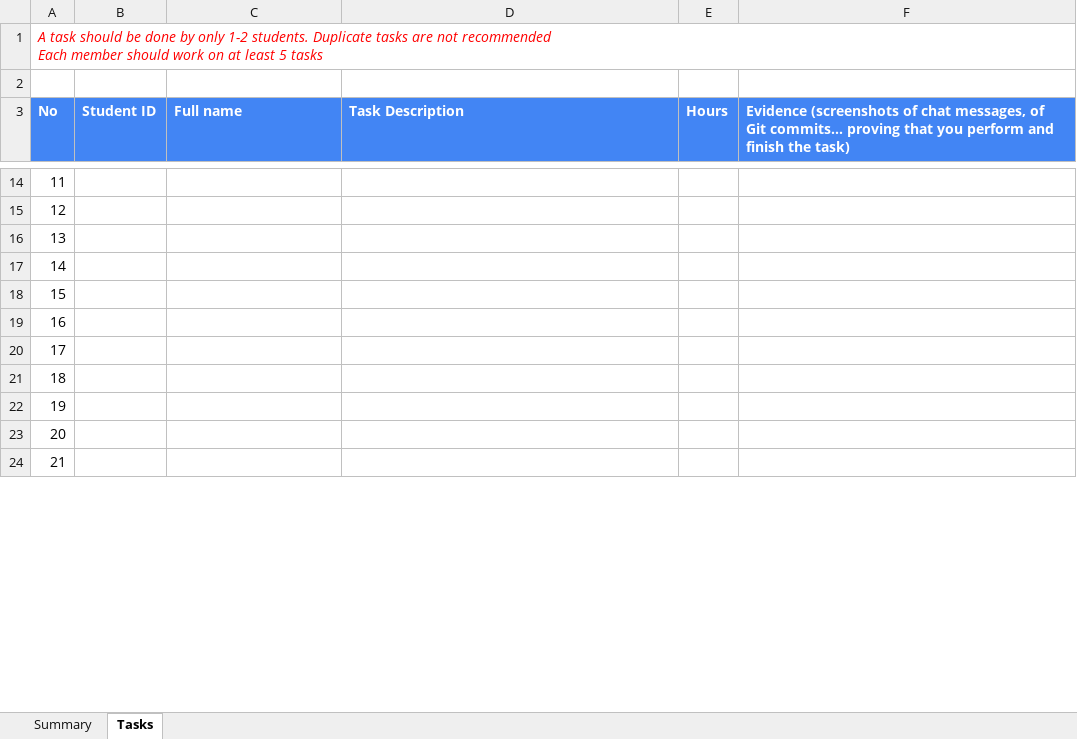
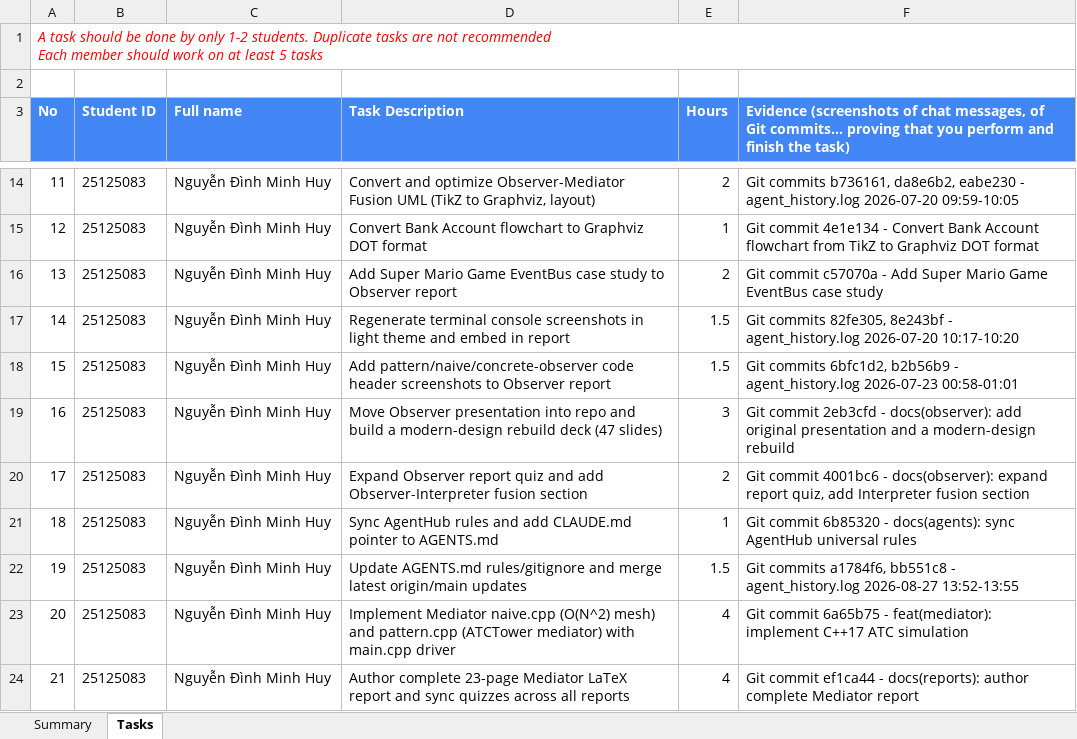
Before and after one commit to ndmhuy/DesignPatternsGroup52, an Excel workbook: 2025-2026-HK3-Group52-Project_Evaluation.xlsx, sheet Tasks, drawn as a sheet; only a part is shown, gaps mark what is left out; values as stored, in another font and other column widths than the file's, no borders; charts and pictures not drawn; the diff covers the shown part only; the diff names each change by its address in the sheet, - before the commit and + after, or states it on an @@ line.

```diff
--- a/2025-2026-HK3-Group52-Project_Evaluation.xlsx (sheet Tasks)
+++ b/2025-2026-HK3-Group52-Project_Evaluation.xlsx (sheet Tasks)
-B14:B24 (Student ID): (empty)
+B14:B24 (Student ID): 25125083
-C14:C24 (Full name): (empty)
+C14:C24 (Full name): Nguyễn Đình Minh Huy
-D14 (Task Description): (empty)
+D14 (Task Description): Convert and optimize Observer-Mediator Fusion UML (TikZ to Graphviz, layout)
-E14 (Hours): (empty)
+E14 (Hours): 2
-F14: (empty)
+F14: Git commits b736161, da8e6b2, eabe230 - agent_history.log 2026-07-20 09:59-10:05
-D15 (Task Description): (empty)
+D15 (Task Description): Convert Bank Account flowchart to Graphviz DOT format
-E15 (Hours): (empty)
+E15 (Hours): 1
-F15: (empty)
+F15: Git commit 4e1e134 - Convert Bank Account flowchart from TikZ to Graphviz DOT format
-D16 (Task Description): (empty)
+D16 (Task Description): Add Super Mario Game EventBus case study to Observer report
-E16 (Hours): (empty)
+E16 (Hours): 2
-F16: (empty)
+F16: Git commit c57070a - Add Super Mario Game EventBus case study
-D17 (Task Description): (empty)
+D17 (Task Description): Regenerate terminal console screenshots in light theme and embed in report
-E17:E18 (Hours): (empty)
+E17:E18 (Hours): 1.5
-F17: (empty)
+F17: Git commits 82fe305, 8e243bf - agent_history.log 2026-07-20 10:17-10:20
-D18 (Task Description): (empty)
+D18 (Task Description): Add pattern/naive/concrete-observer code header screenshots to Observer report
-F18: (empty)
+F18: Git commits 6bfc1d2, b2b56b9 - agent_history.log 2026-07-23 00:58-01:01
-D19 (Task Description): (empty)
+D19 (Task Description): Move Observer presentation into repo and build a modern-design rebuild deck (47 slides)
-E19 (Hours): (empty)
+E19 (Hours): 3
-F19: (empty)
+F19: Git commit 2eb3cfd - docs(observer): add original presentation and a modern-design rebuild
-D20 (Task Description): (empty)
+D20 (Task Description): Expand Observer report quiz and add Observer-Interpreter fusion section
-E20 (Hours): (empty)
+E20 (Hours): 2
-F20: (empty)
+F20: Git commit 4001bc6 - docs(observer): expand report quiz, add Interpreter fusion section
-D21 (Task Description): (empty)
+D21 (Task Description): Sync AgentHub rules and add CLAUDE.md pointer to AGENTS.md
-E21 (Hours): (empty)
+E21 (Hours): 1
-F21: (empty)
+F21: Git commit 6b85320 - docs(agents): sync AgentHub universal rules
-D22 (Task Description): (empty)
+D22 (Task Description): Update AGENTS.md rules/gitignore and merge latest origin/main updates
-E22 (Hours): (empty)
+E22 (Hours): 1.5
-F22: (empty)
+F22: Git commits a1784f6, bb551c8 - agent_history.log 2026-08-27 13:52-13:55
-D23 (Task Description): (empty)
+D23 (Task Description): Implement Mediator naive.cpp (O(N^2) mesh) and pattern.cpp (ATCTower mediator) with main.cpp driver
-E23:E24 (Hours): (empty)
+E23:E24 (Hours): 4
-F23: (empty)
+F23: Git commit 6a65b75 - feat(mediator): implement C++17 ATC simulation
-D24 (Task Description): (empty)
+D24 (Task Description): Author complete 23-page Mediator LaTeX report and sync quizzes across all reports
-F24: (empty)
+F24: Git commit ef1ca44 - docs(reports): author complete Mediator report
```
Also changed, not shown: 145 edited cells elsewhere in this sheet, sheet Summary, charts or pictures, submission/2025-2026-HK3-Group52-Project_Evaluation.xlsx.
